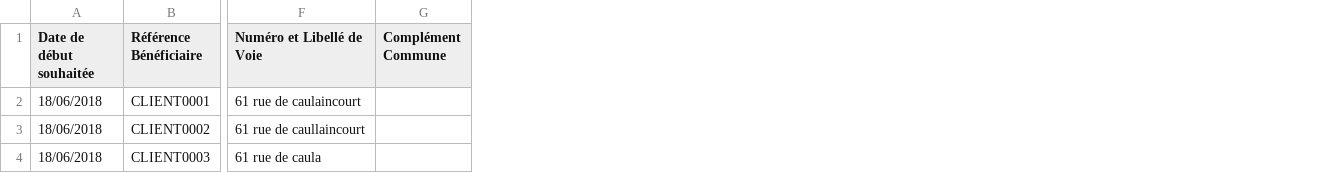
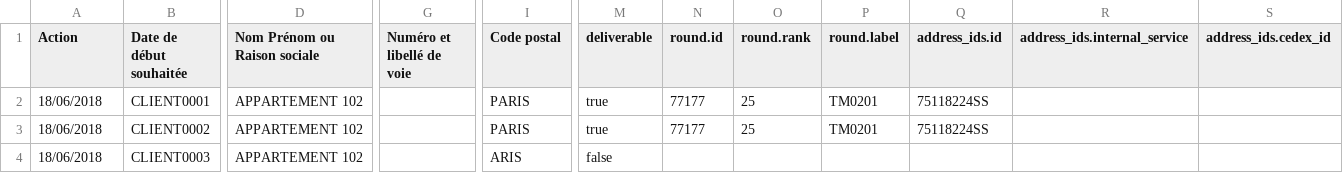
Before and after one commit to clodio/service-qualification-adresse, a CSV file: static/ServiceQualificationAdresseFormatFSPlusSansActionResultat.csv, drawn as a sheet; only a part is shown, gaps mark what is left out; removed rows and columns are numbered as before the commit, all else as after; the diff covers the shown part only; the diff names each change by its address in the sheet, - before the commit and + after, or states it on an @@ line.

```diff
--- a/static/ServiceQualificationAdresseFormatFSPlusSansActionResultat.csv
+++ b/static/ServiceQualificationAdresseFormatFSPlusSansActionResultat.csv
+column D (Nom Prénom ou Raison sociale), rows 2-4: all APPARTEMENT 102
-column F (Numéro et Libellé de Voie), rows 2-4: 61 rue de caulaincourt | 61 rue de caullaincourt | 61 rue de caula
-column G (Complément Commune), empty
+column G (Numéro et libellé de voie), empty
+column I (Code postal), rows 2-4: PARIS | PARIS | ARIS
+column M (deliverable), rows 2-4: true | true | false
+column N (round.id), rows 2-3: 77177 | 77177
+column O (round.rank), rows 2-3: 25 | 25
+column P (round.label), rows 2-3: TM0201 | TM0201
+column Q (address_ids.id), rows 2-3: 75118224SS | 75118224SS
+column R (address_ids.internal_service), empty
+column S (address_ids.cedex_id), empty
-A1: Date de début souhaitée
+A1: Action
-B1: Référence Bénéficiaire
+B1: Date de début souhaitée
```
Also changed, not shown: 9 added columns and 12 edited cells elsewhere in this file, static/ServiceQualificationAdresseFormatFSPlusAvecAction.csv, static/ServiceQualificationAdresseFormatFSPlusSansAction.csv, 11 other files.
